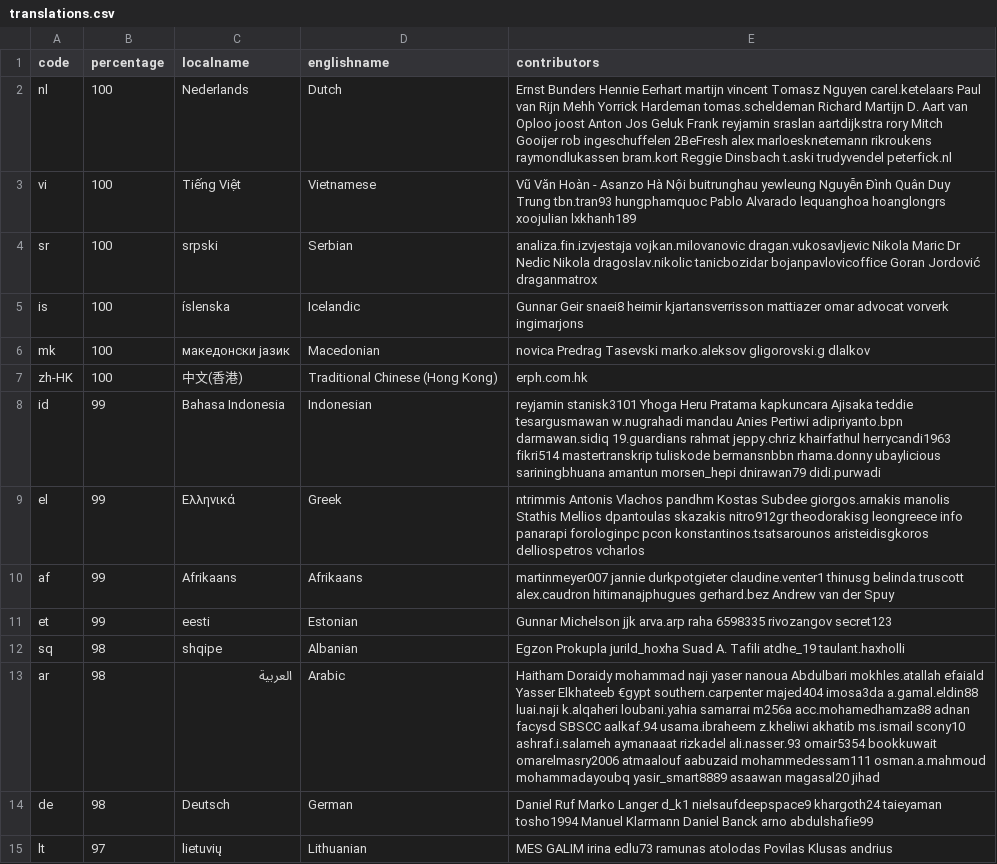
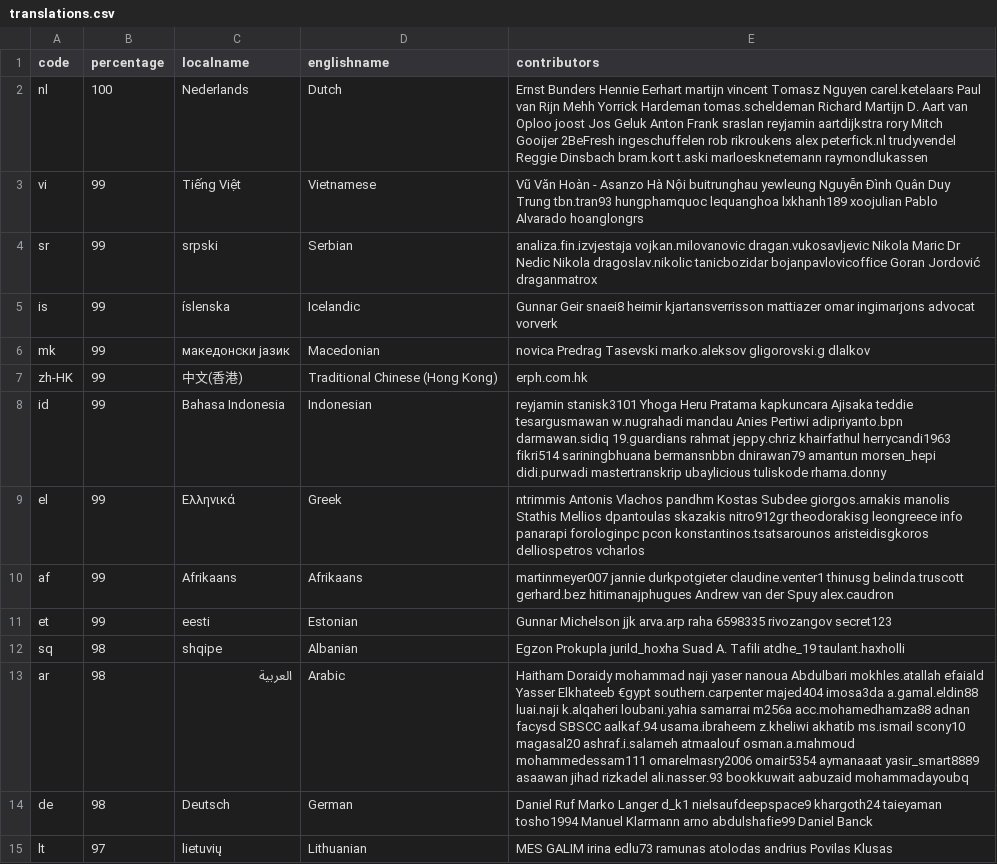
Before and after one commit to 3etechinns/www.manager.io, a CSV file: _data/translations.csv, drawn as a sheet; only a part is shown; the diff covers the shown part only.

Commit message:
WebTranslateIt

```diff
--- a/_data/translations.csv
+++ b/_data/translations.csv
@@ -1,15 +1,15 @@
 code,percentage,localname,englishname,contributors
-nl,100,Nederlands,Dutch,Ernst Bunders Hennie Eerhart martijn vincent Tomasz Nguyen carel.ketelaars Paul van Rijn Mehh Yorrick Hardeman tomas.scheldeman Richard Martijn D. Aart van Oploo joost Anton Jos Geluk Frank reyjamin sraslan aartdijkstra rory Mitch Gooijer rob ingeschuffelen 2BeFresh alex marloesknetemann rikroukens raymondlukassen bram.kort Reggie Dinsbach t.aski trudyvendel peterfick.nl
-vi,100,Tiếng Việt,Vietnamese,Vũ Văn Hoàn - Asanzo Hà Nội buitrunghau yewleung Nguyễn Đình Quân Duy Trung tbn.tran93 hungphamquoc Pablo Alvarado lequanghoa hoanglongrs xoojulian lxkhanh189
-sr,100,srpski,Serbian,analiza.fin.izvjestaja vojkan.milovanovic dragan.vukosavljevic Nikola Maric Dr Nedic Nikola dragoslav.nikolic tanicbozidar bojanpavlovicoffice Goran Jordović draganmatrox
-is,100,íslenska,Icelandic,Gunnar Geir snaei8 heimir kjartansverrisson mattiazer omar advocat vorverk ingimarjons
-mk,100,македонски јазик,Macedonian,novica Predrag Tasevski marko.aleksov gligorovski.g dlalkov
-zh-HK,100,中文(香港),Traditional Chinese (Hong Kong),erph.com.hk
-id,99,Bahasa Indonesia,Indonesian,reyjamin stanisk3101 Yhoga Heru Pratama kapkuncara Ajisaka teddie tesargusmawan w.nugrahadi mandau Anies Pertiwi adipriyanto.bpn darmawan.sidiq 19.guardians rahmat jeppy.chriz khairfathul herrycandi1963 fikri514 mastertranskrip tuliskode bermansnbbn rhama.donny ubaylicious sariningbhuana amantun morsen_hepi dnirawan79 didi.purwadi
+nl,100,Nederlands,Dutch,Ernst Bunders Hennie Eerhart martijn vincent Tomasz Nguyen carel.ketelaars Paul van Rijn Mehh Yorrick Hardeman tomas.scheldeman Richard Martijn D. Aart van Oploo joost Jos Geluk Anton Frank sraslan reyjamin aartdijkstra rory Mitch Gooijer 2BeFresh ingeschuffelen rob rikroukens alex peterfick.nl trudyvendel Reggie Dinsbach bram.kort t.aski marloesknetemann raymondlukassen
+vi,99,Tiếng Việt,Vietnamese,Vũ Văn Hoàn - Asanzo Hà Nội buitrunghau yewleung Nguyễn Đình Quân Duy Trung tbn.tran93 hungphamquoc lequanghoa lxkhanh189 xoojulian Pablo Alvarado hoanglongrs
+sr,99,srpski,Serbian,analiza.fin.izvjestaja vojkan.milovanovic dragan.vukosavljevic Nikola Maric Dr Nedic Nikola dragoslav.nikolic tanicbozidar bojanpavlovicoffice Goran Jordović draganmatrox
+is,99,íslenska,Icelandic,Gunnar Geir snaei8 heimir kjartansverrisson mattiazer omar ingimarjons advocat vorverk
+mk,99,македонски јазик,Macedonian,novica Predrag Tasevski marko.aleksov gligorovski.g dlalkov
+zh-HK,99,中文(香港),Traditional Chinese (Hong Kong),erph.com.hk
+id,99,Bahasa Indonesia,Indonesian,reyjamin stanisk3101 Yhoga Heru Pratama kapkuncara Ajisaka teddie tesargusmawan w.nugrahadi mandau Anies Pertiwi adipriyanto.bpn darmawan.sidiq 19.guardians rahmat jeppy.chriz khairfathul herrycandi1963 fikri514 sariningbhuana bermansnbbn dnirawan79 amantun morsen_hepi didi.purwadi mastertranskrip ubaylicious tuliskode rhama.donny
 el,99,Ελληνικά,Greek,ntrimmis Antonis Vlachos pandhm Kostas Subdee giorgos.arnakis manolis Stathis Mellios dpantoulas skazakis nitro912gr theodorakisg leongreece info panarapi forologinpc pcon konstantinos.tsatsarounos aristeidisgkoros delliospetros vcharlos
-af,99,Afrikaans,Afrikaans,martinmeyer007 jannie durkpotgieter claudine.venter1 thinusg belinda.truscott alex.caudron hitimanajphugues gerhard.bez Andrew van der Spuy
+af,99,Afrikaans,Afrikaans,martinmeyer007 jannie durkpotgieter claudine.venter1 thinusg belinda.truscott gerhard.bez hitimanajphugues Andrew van der Spuy alex.caudron
 et,99,eesti,Estonian,Gunnar Michelson jjk arva.arp raha 6598335 rivozangov secret123
 sq,98,shqipe,Albanian,Egzon Prokupla jurild_hoxha Suad A. Tafili atdhe_19 taulant.haxholli
-ar,98,العربية,Arabic,Haitham Doraidy mohammad naji yaser nanoua Abdulbari mokhles.atallah efaiald Yasser Elkhateeb €gypt southern.carpenter majed404 imosa3da a.gamal.eldin88 luai.naji k.alqaheri loubani.yahia samarrai m256a acc.mohamedhamza88 adnan facysd SBSCC aalkaf.94 usama.ibraheem z.kheliwi akhatib ms.ismail scony10 ashraf.i.salameh aymanaaat rizkadel ali.nasser.93 omair5354 bookkuwait omarelmasry2006 atmaalouf aabuzaid mohammedessam111 osman.a.mahmoud mohammadayoubq yasir_smart8889 asaawan magasal20 jihad
-de,98,Deutsch,German,Daniel Ruf Marko Langer d_k1 nielsaufdeepspace9 khargoth24 taieyaman tosho1994 Manuel Klarmann Daniel Banck arno abdulshafie99
-lt,97,lietuvių,Lithuanian,MES GALIM irina edlu73 ramunas atolodas Povilas Klusas andrius
+ar,98,العربية,Arabic,Haitham Doraidy mohammad naji yaser nanoua Abdulbari mokhles.atallah efaiald Yasser Elkhateeb €gypt southern.carpenter majed404 imosa3da a.gamal.eldin88 luai.naji k.alqaheri loubani.yahia samarrai m256a acc.mohamedhamza88 adnan facysd SBSCC aalkaf.94 usama.ibraheem z.kheliwi akhatib ms.ismail scony10 magasal20 ashraf.i.salameh atmaalouf osman.a.mahmoud mohammedessam111 omarelmasry2006 omair5354 aymanaaat yasir_smart8889 asaawan jihad rizkadel ali.nasser.93 bookkuwait aabuzaid mohammadayoubq
+de,98,Deutsch,German,Daniel Ruf Marko Langer d_k1 nielsaufdeepspace9 khargoth24 taieyaman tosho1994 Manuel Klarmann arno abdulshafie99 Daniel Banck
+lt,97,lietuvių,Lithuanian,MES GALIM irina edlu73 ramunas atolodas andrius Povilas Klusas
```
Also changed, not shown: 21 edited cells elsewhere in this file.
